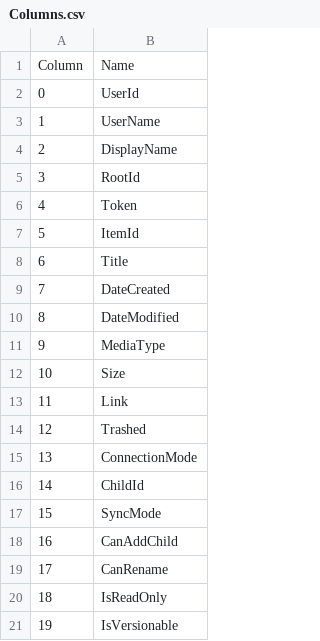
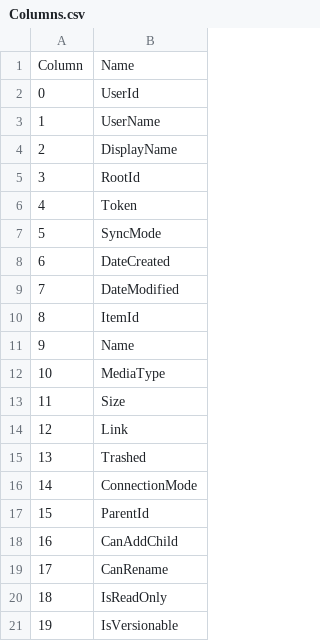
Before and after one commit to prrvchr/eMailerOOo, a CSV file: uno/lib/uno/ucb/hsqldb/Columns.csv, drawn as a sheet; only a part is shown; removed rows and columns are numbered as before the commit, all else as after; the diff names each change by its address in the sheet, - before the commit and + after, or states it on an @@ line.

```diff
--- a/uno/lib/uno/ucb/hsqldb/Columns.csv
+++ b/uno/lib/uno/ucb/hsqldb/Columns.csv
@@ column A renumbered between rows 7 and 17 @@
-B7: Title
+B7: SyncMode
@@ row 7 moved to row 10: 8 @@
+row 11: 9 | Name
-B17: ChildId
+B17: ParentId
-row 17: 15 | SyncMode
```
Also changed, not shown: uno/lib/uno/card/hsqldb/TableColumn.csv, uno/lib/uno/ucb/hsqldb/TableColumn.csv, 32 other files.
